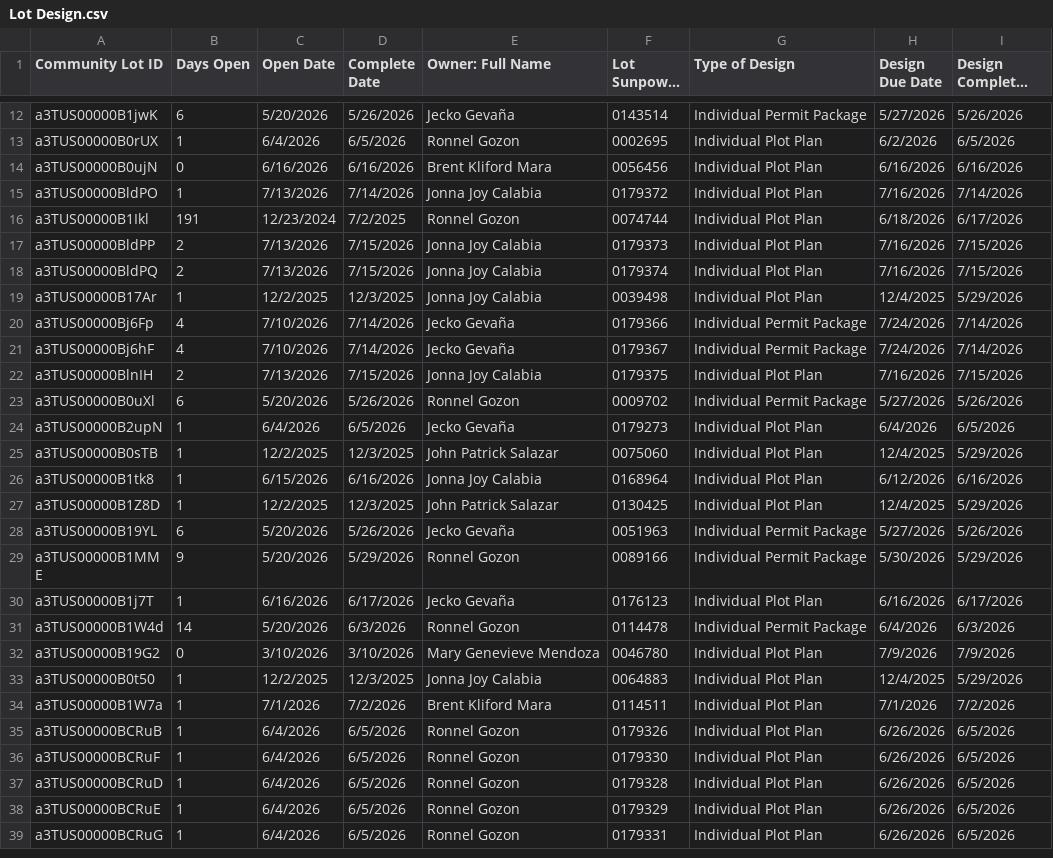
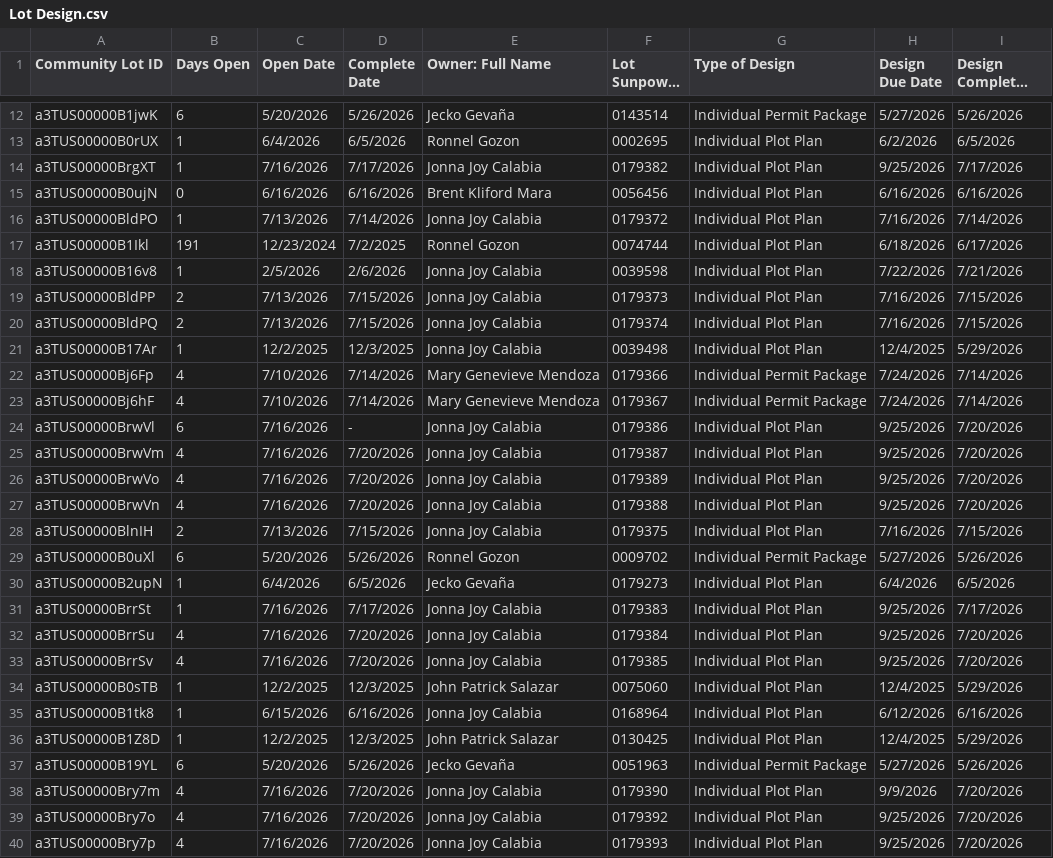
Before and after one commit to newhomes-ops/design-andon, a CSV file: Lot Design.csv, drawn as a sheet; only a part is shown, gaps mark what is left out; the shorter side is filled out with more unchanged rows; long unchanged cells end in …; the diff covers the shown part only.

```diff
--- a/Lot Design.csv
+++ b/Lot Design.csv
@@ -13,2 +13,3 @@ a3TUS00000B1jwK,6,5/20/2026,5/26/2026,Jecko Gevaña,0143514,Individual Permit Pa
 a3TUS00000B0rUX,1,6/4/2026,6/5/2026,Ronnel Gozon,0002695,Individual Plot Plan,6/2/2026,6/5/2026
+a3TUS00000BrgXT,1,7/16/2026,7/17/2026,Jonna Joy Calabia,0179382,Individual Plot Plan,9/25/2026,7/17/2026
 a3TUS00000B0ujN,0,6/16/2026,6/16/2026,Brent Kliford Mara,0056456,Individual Plot Plan,6/16/2026,6/16/2026
@@ -16,2 +17,3 @@ a3TUS00000BldPO,1,7/13/2026,7/14/2026,Jonna Joy Calabia,0179372,Individual Plot
 a3TUS00000B1Ikl,191,12/23/2024,7/2/2025,Ronnel Gozon,0074744,Individual Plot Plan,6/18/2026,6/17/2026
+a3TUS00000B16v8,1,2/5/2026,2/6/2026,Jonna Joy Calabia,0039598,Individual Plot Plan,7/22/2026,7/21/2026
 a3TUS00000BldPP,2,7/13/2026,7/15/2026,Jonna Joy Calabia,0179373,Individual Plot Plan,7/16/2026,7/15/2026
@@ -19,4 +21,8 @@ a3TUS00000BldPQ,2,7/13/2026,7/15/2026,Jonna Joy Calabia,0179374,Individual Plot
 a3TUS00000B17Ar,1,12/2/2025,12/3/2025,Jonna Joy Calabia,0039498,Individual Plot Plan,12/4/2025,5/29/2026
-a3TUS00000Bj6Fp,4,7/10/2026,7/14/2026,Jecko Gevaña,0179366,Individual Permit Package,7/24/2026,7/14/2026
-a3TUS00000Bj6hF,4,7/10/2026,7/14/2026,Jecko Gevaña,0179367,Individual Permit Package,7/24/2026,7/14/2026
+a3TUS00000Bj6Fp,4,7/10/2026,7/14/2026,Mary Genevieve Mendoza,0179366,Individual Permit Package,7/24/2026,7/14/2026
+a3TUS00000Bj6hF,4,7/10/2026,7/14/2026,Mary Genevieve Mendoza,0179367,Individual Permit Package,7/24/2026,7/14/2026
+a3TUS00000BrwVl,6,7/16/2026,-,Jonna Joy Calabia,0179386,Individual Plot Plan,9/25/2026,7/20/2026
+a3TUS00000BrwVm,4,7/16/2026,7/20/2026,Jonna Joy Calabia,0179387,Individual Plot Plan,9/25/2026,7/20/2026
+a3TUS00000BrwVo,4,7/16/2026,7/20/2026,Jonna Joy Calabia,0179389,Individual Plot Plan,9/25/2026,7/20/2026
+a3TUS00000BrwVn,4,7/16/2026,7/20/2026,Jonna Joy Calabia,0179388,Individual Plot Plan,9/25/2026,7/20/2026
 a3TUS00000BlnIH,2,7/13/2026,7/15/2026,Jonna Joy Calabia,0179375,Individual Plot Plan,7/16/2026,7/15/2026
@@ -24,2 +30,5 @@ a3TUS00000B0uXl,6,5/20/2026,5/26/2026,Ronnel Gozon,0009702,Individual Permit Pac
 a3TUS00000B2upN,1,6/4/2026,6/5/2026,Jecko Gevaña,0179273,Individual Plot Plan,6/4/2026,6/5/2026
+a3TUS00000BrrSt,1,7/16/2026,7/17/2026,Jonna Joy Calabia,0179383,Individual Plot Plan,9/25/2026,7/17/2026
+a3TUS00000BrrSu,4,7/16/2026,7/20/2026,Jonna Joy Calabia,0179384,Individual Plot Plan,9/25/2026,7/20/2026
+a3TUS00000BrrSv,4,7/16/2026,7/20/2026,Jonna Joy Calabia,0179385,Individual Plot Plan,9/25/2026,7/20/2026
 a3TUS00000B0sTB,1,12/2/2025,12/3/2025,John Patrick Salazar,0075060,Individual Plot Plan,12/4/2025,5/29/2026
@@ -28 +37,4 @@ a3TUS00000B1Z8D,1,12/2/2025,12/3/2025,John Patrick Salazar,0130425,Individual Pl
 a3TUS00000B19YL,6,5/20/2026,5/26/2026,Jecko Gevaña,0051963,Individual Permit Package,5/27/2026,5/26/2026
+a3TUS00000Bry7m,4,7/16/2026,7/20/2026,Jonna Joy Calabia,0179390,Individual Plot Plan,9/9/2026,7/20/2026
+a3TUS00000Bry7o,4,7/16/2026,7/20/2026,Jonna Joy Calabia,0179392,Individual Plot Plan,9/25/2026,7/20/2026
+a3TUS00000Bry7p,4,7/16/2026,7/20/2026,Jonna Joy Calabia,0179393,Individual Plot Plan,9/25/2026,7/20/2026
```
Also changed, not shown: 5 added rows and 7 edited cells elsewhere in this file, Commercial.csv, Community Design and QA.csv, 3 other files.
